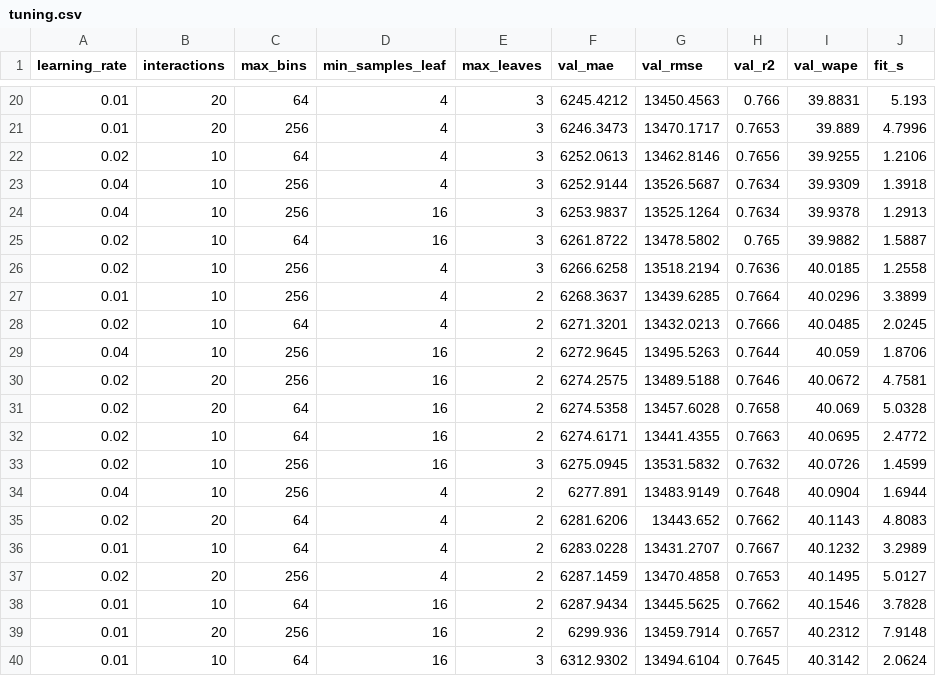
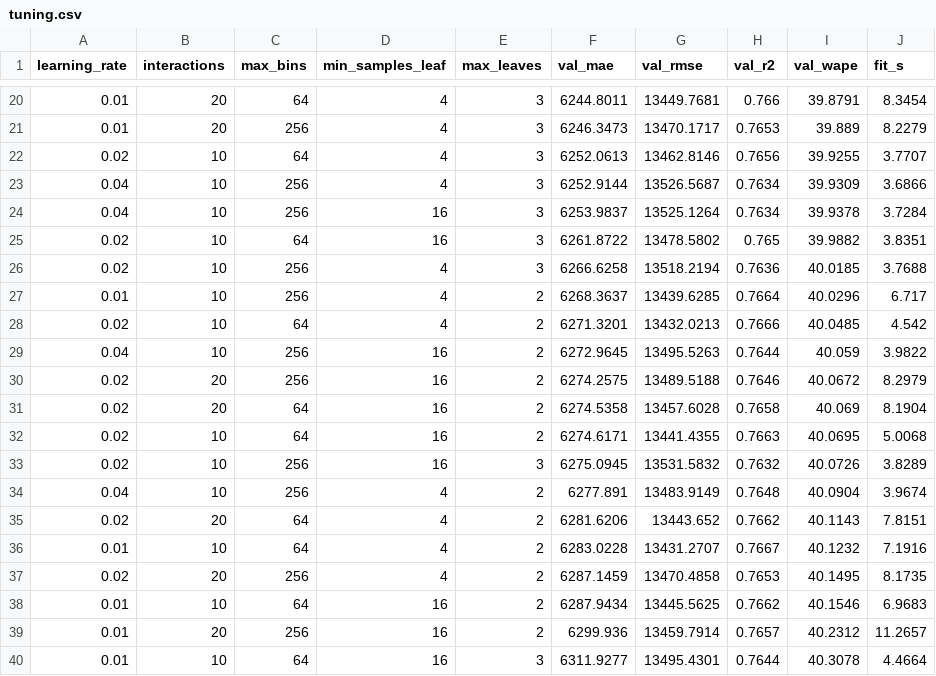
Before and after one commit to TashiniMendis/port-cargo-xai, a CSV file: metrics/tuning.csv, drawn as a sheet; only a part is shown, gaps mark what is left out; the diff covers the shown part only.

```diff
--- a/metrics/tuning.csv
+++ b/metrics/tuning.csv
@@ -20,21 +20,21 @@ learning_rate,interactions,max_bins,min_samples_leaf,max_leaves,val_mae,val_rmse
-0.01,20,64,4,3,6245.4212,13450.4563,0.766,39.8831,5.193
-0.01,20,256,4,3,6246.3473,13470.1717,0.7653,39.889,4.7996
-0.02,10,64,4,3,6252.0613,13462.8146,0.7656,39.9255,1.2106
-0.04,10,256,4,3,6252.9144,13526.5687,0.7634,39.9309,1.3918
-0.04,10,256,16,3,6253.9837,13525.1264,0.7634,39.9378,1.2913
-0.02,10,64,16,3,6261.8722,13478.5802,0.765,39.9882,1.5887
-0.02,10,256,4,3,6266.6258,13518.2194,0.7636,40.0185,1.2558
-0.01,10,256,4,2,6268.3637,13439.6285,0.7664,40.0296,3.3899
-0.02,10,64,4,2,6271.3201,13432.0213,0.7666,40.0485,2.0245
-0.04,10,256,16,2,6272.9645,13495.5263,0.7644,40.059,1.8706
-0.02,20,256,16,2,6274.2575,13489.5188,0.7646,40.0672,4.7581
-0.02,20,64,16,2,6274.5358,13457.6028,0.7658,40.069,5.0328
-0.02,10,64,16,2,6274.6171,13441.4355,0.7663,40.0695,2.4772
-0.02,10,256,16,3,6275.0945,13531.5832,0.7632,40.0726,1.4599
-0.04,10,256,4,2,6277.891,13483.9149,0.7648,40.0904,1.6944
-0.02,20,64,4,2,6281.6206,13443.652,0.7662,40.1143,4.8083
-0.01,10,64,4,2,6283.0228,13431.2707,0.7667,40.1232,3.2989
-0.02,20,256,4,2,6287.1459,13470.4858,0.7653,40.1495,5.0127
-0.01,10,64,16,2,6287.9434,13445.5625,0.7662,40.1546,3.7828
-0.01,20,256,16,2,6299.936,13459.7914,0.7657,40.2312,7.9148
-0.01,10,64,16,3,6312.9302,13494.6104,0.7645,40.3142,2.0624
+0.01,20,64,4,3,6244.8011,13449.7681,0.766,39.8791,8.3454
+0.01,20,256,4,3,6246.3473,13470.1717,0.7653,39.889,8.2279
+0.02,10,64,4,3,6252.0613,13462.8146,0.7656,39.9255,3.7707
+0.04,10,256,4,3,6252.9144,13526.5687,0.7634,39.9309,3.6866
+0.04,10,256,16,3,6253.9837,13525.1264,0.7634,39.9378,3.7284
+0.02,10,64,16,3,6261.8722,13478.5802,0.765,39.9882,3.8351
+0.02,10,256,4,3,6266.6258,13518.2194,0.7636,40.0185,3.7688
+0.01,10,256,4,2,6268.3637,13439.6285,0.7664,40.0296,6.717
+0.02,10,64,4,2,6271.3201,13432.0213,0.7666,40.0485,4.542
+0.04,10,256,16,2,6272.9645,13495.5263,0.7644,40.059,3.9822
+0.02,20,256,16,2,6274.2575,13489.5188,0.7646,40.0672,8.2979
+0.02,20,64,16,2,6274.5358,13457.6028,0.7658,40.069,8.1904
+0.02,10,64,16,2,6274.6171,13441.4355,0.7663,40.0695,5.0068
+0.02,10,256,16,3,6275.0945,13531.5832,0.7632,40.0726,3.8289
+0.04,10,256,4,2,6277.891,13483.9149,0.7648,40.0904,3.9674
+0.02,20,64,4,2,6281.6206,13443.652,0.7662,40.1143,7.8151
+0.01,10,64,4,2,6283.0228,13431.2707,0.7667,40.1232,7.1916
+0.02,20,256,4,2,6287.1459,13470.4858,0.7653,40.1495,8.1735
+0.01,10,64,16,2,6287.9434,13445.5625,0.7662,40.1546,6.9683
+0.01,20,256,16,2,6299.936,13459.7914,0.7657,40.2312,11.2657
+0.01,10,64,16,3,6311.9277,13495.4301,0.7644,40.3078,4.4664
```
Also changed, not shown: 141 edited cells elsewhere in this file, metrics/experiments.csv, 19 other files.
